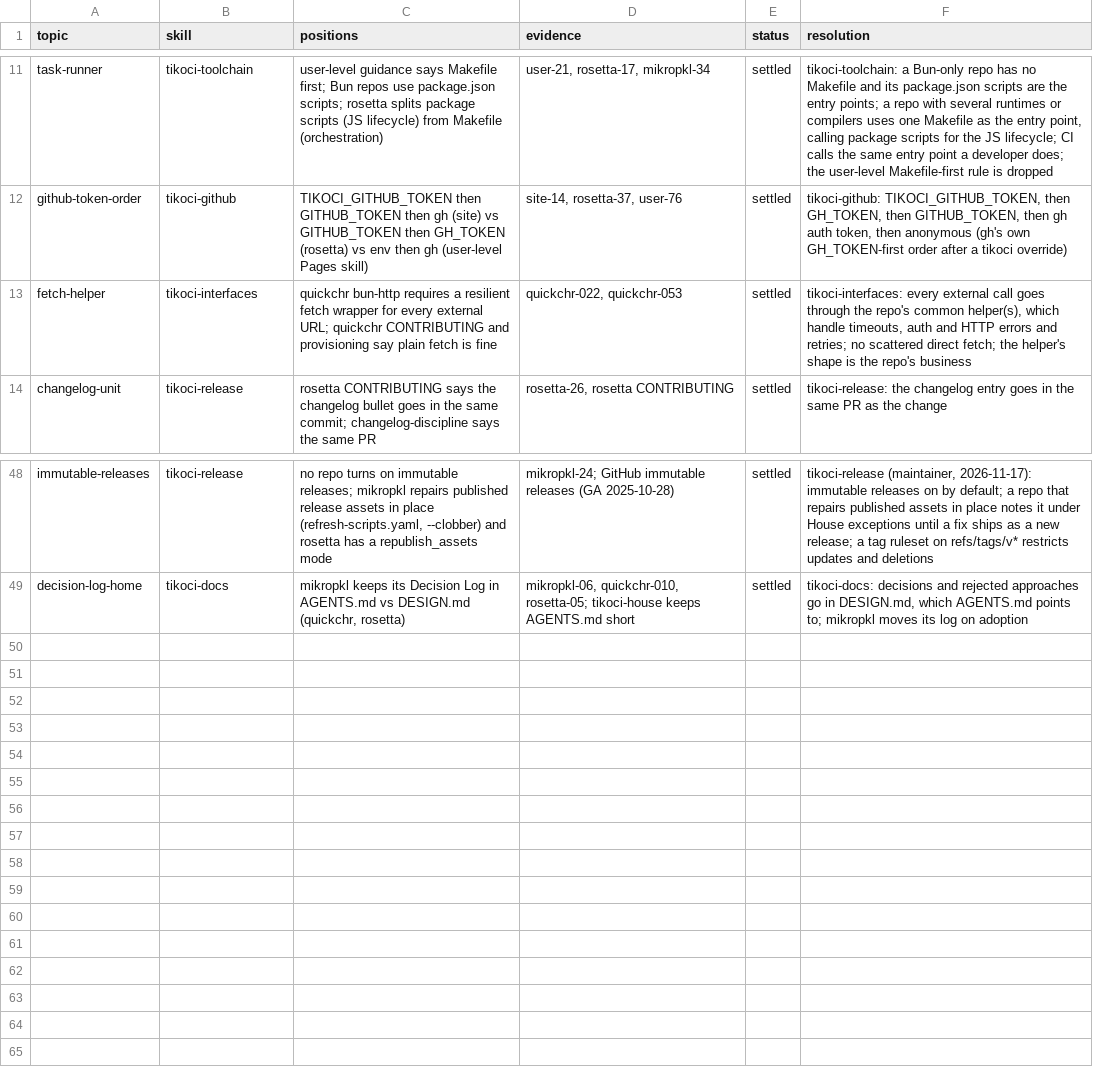
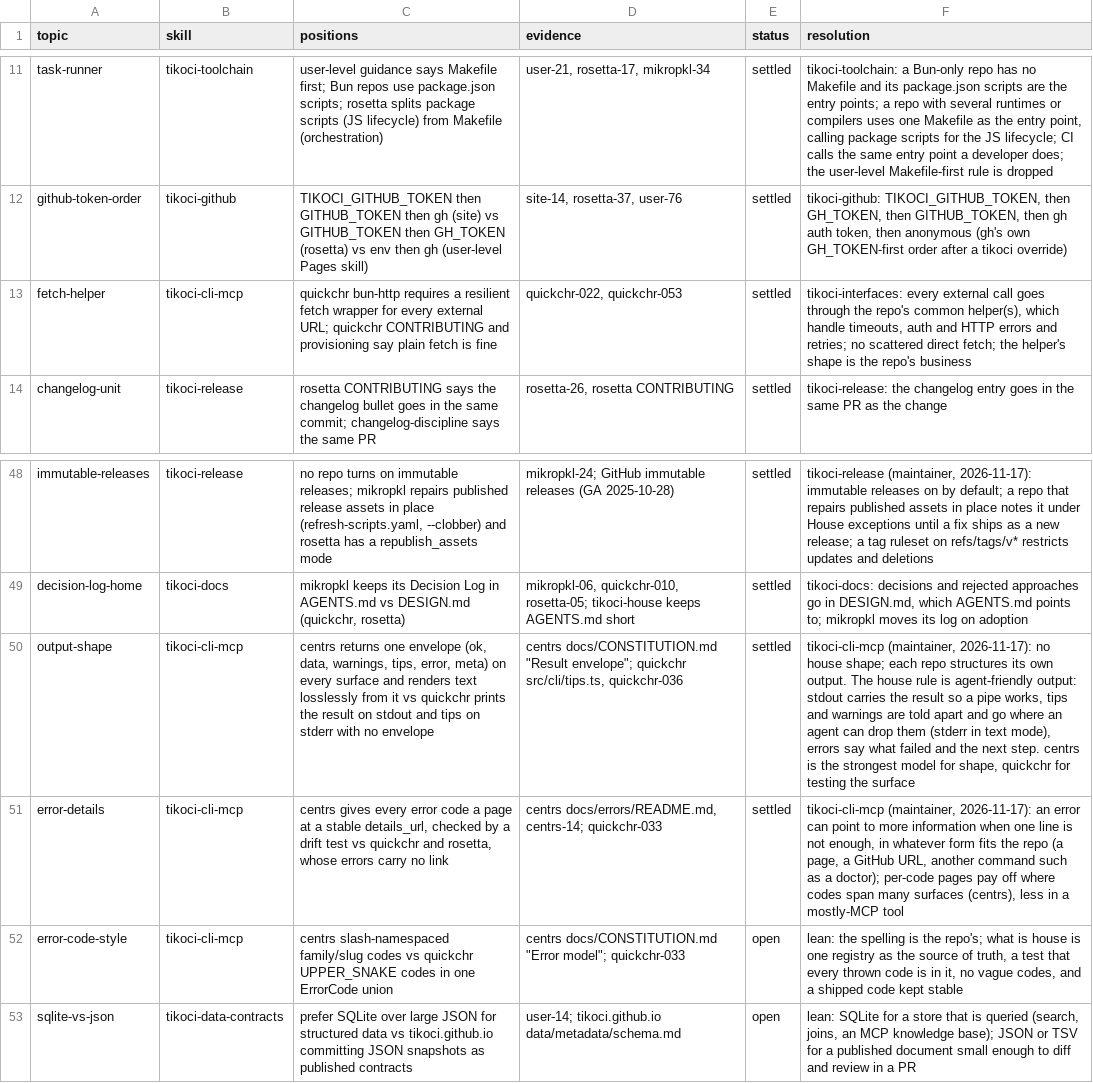
Before and after one commit to tikoci/tikoci.github.io, a TSV file: docs/house/2026-11-conflicts.tsv, drawn as a sheet; only a part is shown, gaps mark what is left out; the diff names each change by its address in the sheet, - before the commit and + after, or states it on an @@ line.

```diff
--- a/docs/house/2026-11-conflicts.tsv
+++ b/docs/house/2026-11-conflicts.tsv
-B13 (skill): tikoci-interfaces
+B13 (skill): tikoci-cli-mcp
+row 50: output-shape | tikoci-cli-mcp | centrs returns one envelope (ok, data, warnings, tips, error, meta) on every surface and renders text losslessly from it vs quickchr prints the result on stdout and tips on stderr with no envelope | centrs docs/CONSTITUTION.md "Result envelope"; quickchr src/cli/tips.ts, quickchr-036 | settled | tikoci-cli-mcp (maintainer, 2026-11-17): no house shape; each repo structures its own output. The house rule is agent-friendly output: stdout carries the result so a pipe works, tips and warnings are told apart and go where an agent can drop them (stderr in text mode), errors say what failed and the next step. centrs is the strongest model for shape, quickchr for testing the surface
+row 51: error-details | tikoci-cli-mcp | centrs gives every error code a page at a stable details_url, checked by a drift test vs quickchr and rosetta, whose errors carry no link | centrs docs/errors/README.md, centrs-14; quickchr-033 | settled | tikoci-cli-mcp (maintainer, 2026-11-17): an error can point to more information when one line is not enough, in whatever form fits the repo (a page, a GitHub URL, another command such as a doctor); per-code pages pay off where codes span many surfaces (centrs), less in a mostly-MCP tool
+row 52: error-code-style | tikoci-cli-mcp | centrs slash-namespaced family/slug codes vs quickchr UPPER_SNAKE codes in one ErrorCode union | centrs docs/CONSTITUTION.md "Error model"; quickchr-033 | open | lean: the spelling is the repo's; what is house is one registry as the source of truth, a test that every thrown code is in it, no vague codes, and a shipped code kept stable
+row 53: sqlite-vs-json | tikoci-data-contracts | prefer SQLite over large JSON for structured data vs tikoci.github.io committing JSON snapshots as published contracts | user-14; tikoci.github.io data/metadata/schema.md | open | lean: SQLite for a store that is queried (search, joins, an MCP knowledge base); JSON or TSV for a published document small enough to diff and review in a PR
```
Also changed, not shown: docs/house/2026-11-survey.tsv, docs/house/skills.tsv, 1 other file.
